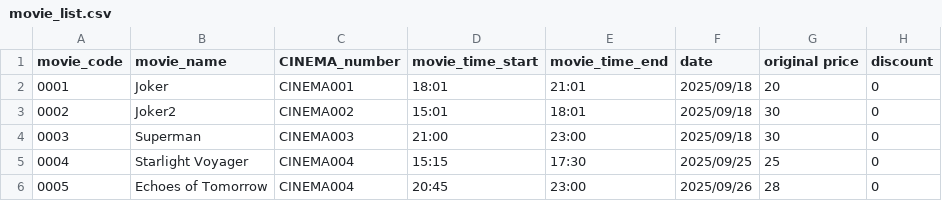
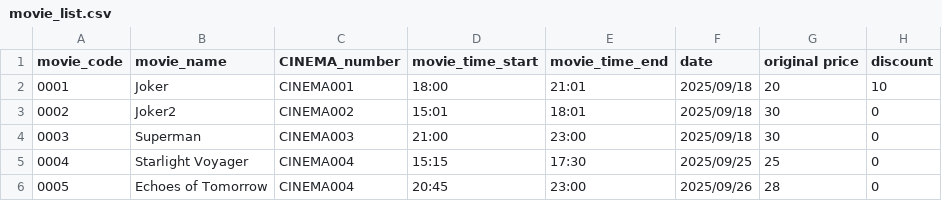
Before and after one commit to Kaboom6969/movie_booking_system, a CSV file: main_program/Data/movie_list.csv, drawn as a sheet; only a part is shown.

```diff
--- a/main_program/Data/movie_list.csv
+++ b/main_program/Data/movie_list.csv
@@ -1,3 +1,3 @@
 movie_code,movie_name,CINEMA_number,movie_time_start,movie_time_end,date,original price,discount
-0001,Joker,CINEMA001,18:01,21:01,2025/09/18,20,0
+0001,Joker,CINEMA001,18:00,21:01,2025/09/18,20,10
 0002,Joker2,CINEMA002,15:01,18:01,2025/09/18,30,0
```
Also changed, not shown: 1 other file.
